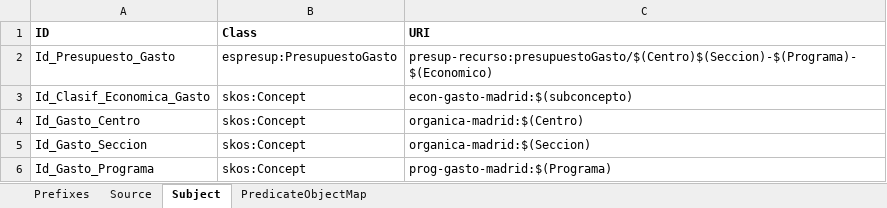
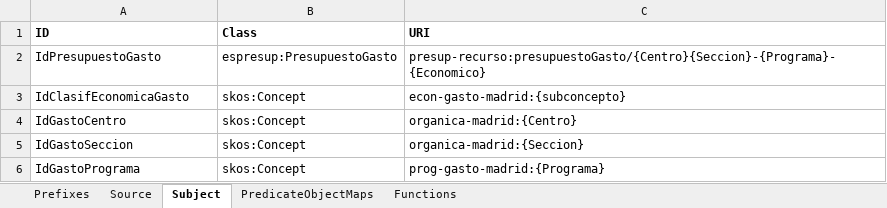
Before and after one commit to oeg-upm/mapeathor, an Excel workbook: examples/specficationSheets/Input.xlsx, sheet Subject, drawn as a sheet; values as stored, in another font and other column widths than the file's, no borders; the diff names each change by its address in the sheet, - before the commit and + after, or states it on an @@ line.

```diff
--- a/examples/specficationSheets/Input.xlsx (sheet Subject)
+++ b/examples/specficationSheets/Input.xlsx (sheet Subject)
-sheet tab: PredicateObjectMap
+sheet tab: PredicateObjectMaps
+sheet tab: Functions
-A2 (ID): Id_Presupuesto_Gasto
+A2 (ID): IdPresupuestoGasto
-C2 (URI): presup-recurso:presupuestoGasto/$(Centro)$(Seccion)-$(Programa)-$(Economico)
+C2 (URI): presup-recurso:presupuestoGasto/{Centro}{Seccion}-{Programa}-{Economico}
-A3 (ID): Id_Clasif_Economica_Gasto
+A3 (ID): IdClasifEconomicaGasto
-C3 (URI): econ-gasto-madrid:$(subconcepto)
+C3 (URI): econ-gasto-madrid:{subconcepto}
-A4 (ID): Id_Gasto_Centro
+A4 (ID): IdGastoCentro
-C4 (URI): organica-madrid:$(Centro)
+C4 (URI): organica-madrid:{Centro}
-A5 (ID): Id_Gasto_Seccion
+A5 (ID): IdGastoSeccion
-C5 (URI): organica-madrid:$(Seccion)
+C5 (URI): organica-madrid:{Seccion}
-A6 (ID): Id_Gasto_Programa
+A6 (ID): IdGastoPrograma
-C6 (URI): prog-gasto-madrid:$(Programa)
+C6 (URI): prog-gasto-madrid:{Programa}
```
Also changed, not shown: sheet PredicateObjectMaps, sheet Prefixes, sheet Source, 2 other files.
